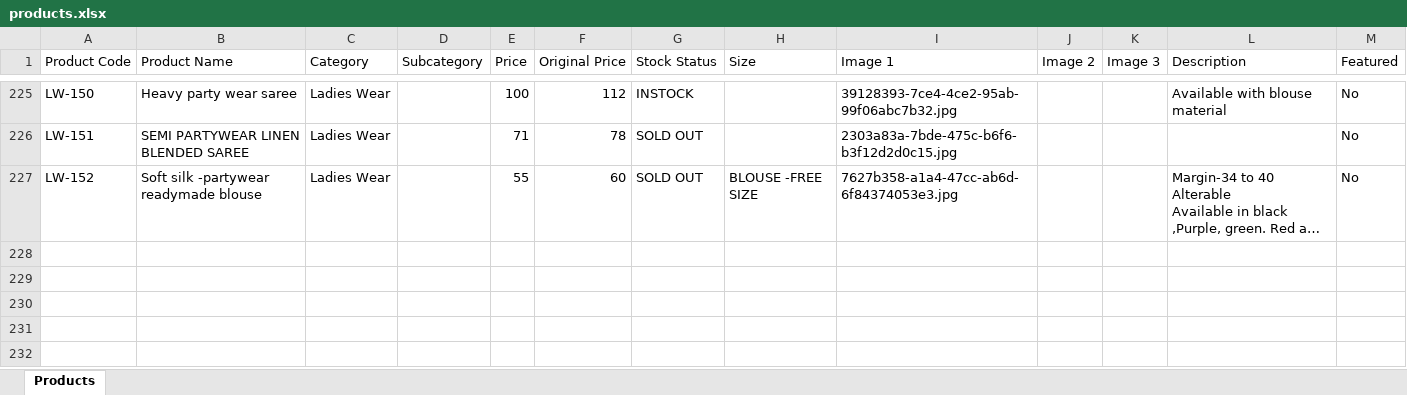
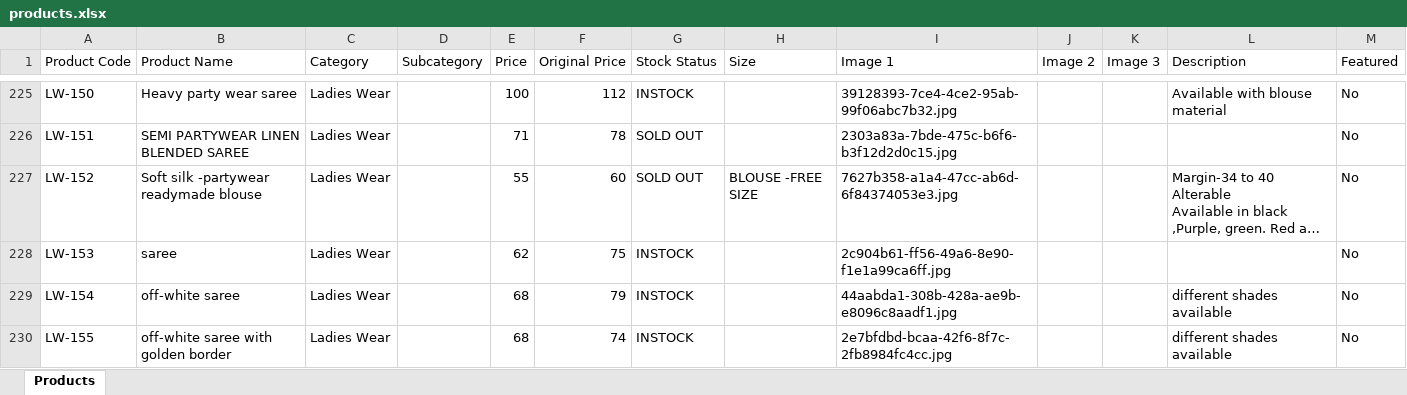
Before and after one commit to trendypearlsjp/trendypearlsv2, an Excel workbook: products.xlsx, sheet Products, drawn as a sheet; only a part is shown, gaps mark what is left out; long unchanged cells end in …; values as stored, in another font and other column widths than the file's, no borders; the diff names each change by its address in the sheet, - before the commit and + after, or states it on an @@ line.

Commit message:
Update store products via Admin Panel - 25/08/2026, 11:48:07 pm

```diff
--- a/products.xlsx (sheet Products)
+++ b/products.xlsx (sheet Products)
+row 228: LW-153 | saree | Ladies Wear |  | 62 | 75 | INSTOCK |  | 2c904b61-ff56-49a6-8e90-f1e1a99ca6ff.jpg |  |  |  | No
+row 229: LW-154 | off-white saree | Ladies Wear |  | 68 | 79 | INSTOCK |  | 44aabda1-308b-428a-ae9b-e8096c8aadf1.jpg |  |  | different shades available | No
+row 230: LW-155 | off-white saree with golden border | Ladies Wear |  | 68 | 74 | INSTOCK |  | 2e7bfdbd-bcaa-42f6-8f7c-2fb8984fc4cc.jpg |  |  | different shades available | No
```
Also changed, not shown: 6 other files.
